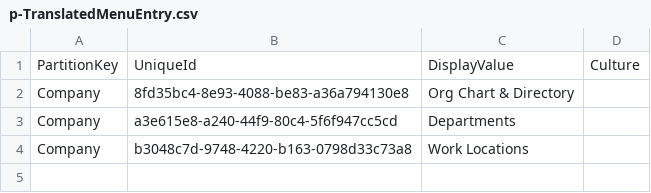
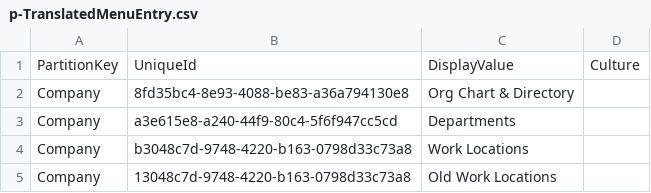
Before and after one commit to afroclex1/csv, a CSV file: p-TranslatedMenuEntry.csv, drawn as a sheet; the diff names each change by its address in the sheet, - before the commit and + after, or states it on an @@ line.

Commit message:
Update p-TranslatedMenuEntry.csv

```diff
--- a/p-TranslatedMenuEntry.csv
+++ b/p-TranslatedMenuEntry.csv
+row 5: Company | 13048c7d-9748-4220-b163-0798d33c73a8 | Old Work Locations
```
